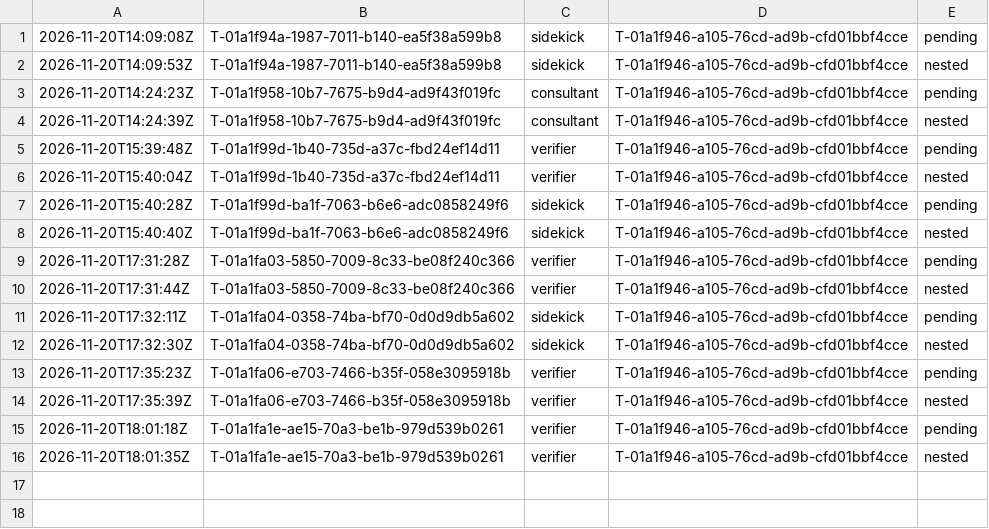
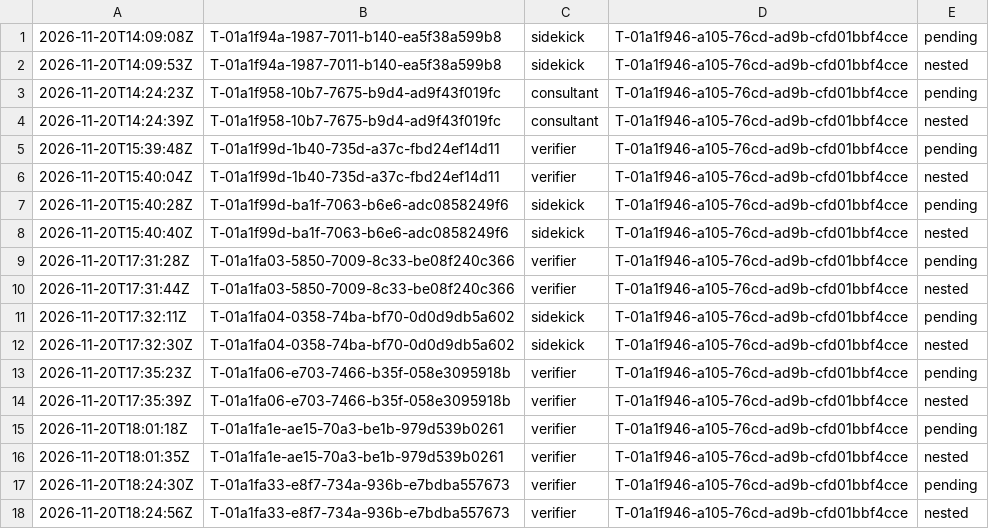
Before and after one commit to br1anchen/open-pstack, a TSV file: nest-pending.tsv, drawn as a sheet.

```diff
--- a/nest-pending.tsv
+++ b/nest-pending.tsv
@@ -16 +16,3 @@
 2026-11-20T18:01:35Z	T-01a1fa1e-ae15-70a3-be1b-979d539b0261	verifier	T-01a1f946-a105-76cd-ad9b-cfd01bbf4cce	nested
+2026-11-20T18:24:30Z	T-01a1fa33-e8f7-734a-936b-e7bdba557673	verifier	T-01a1f946-a105-76cd-ad9b-cfd01bbf4cce	pending
+2026-11-20T18:24:56Z	T-01a1fa33-e8f7-734a-936b-e7bdba557673	verifier	T-01a1f946-a105-76cd-ad9b-cfd01bbf4cce	nested
```
Also changed, not shown: decisions.tsv, events/master-g0.tsv, 6 other files.
